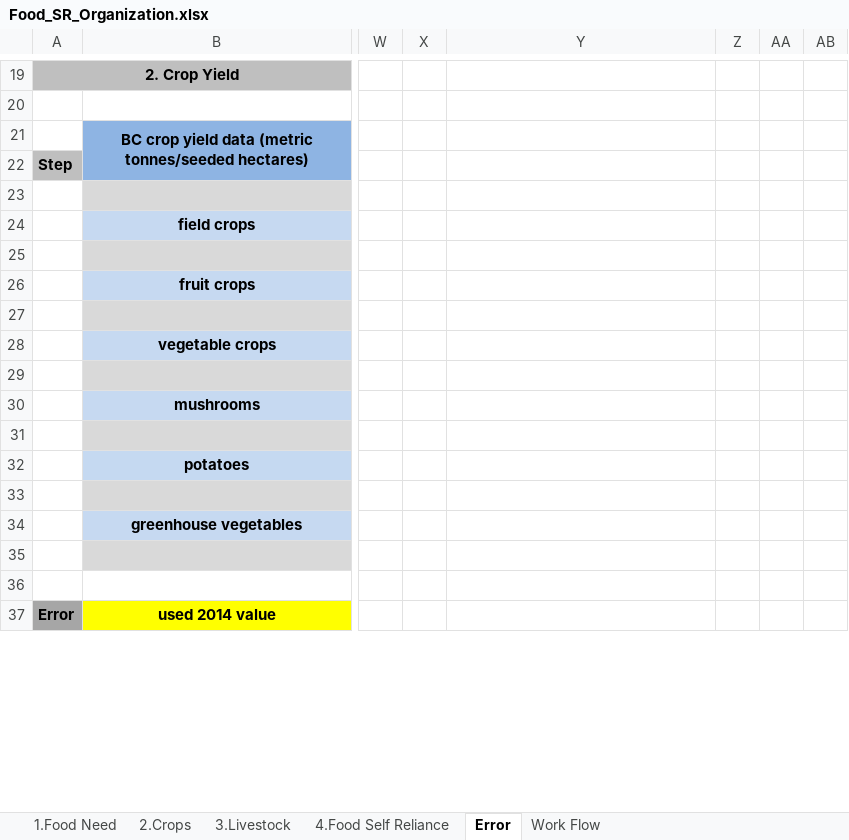
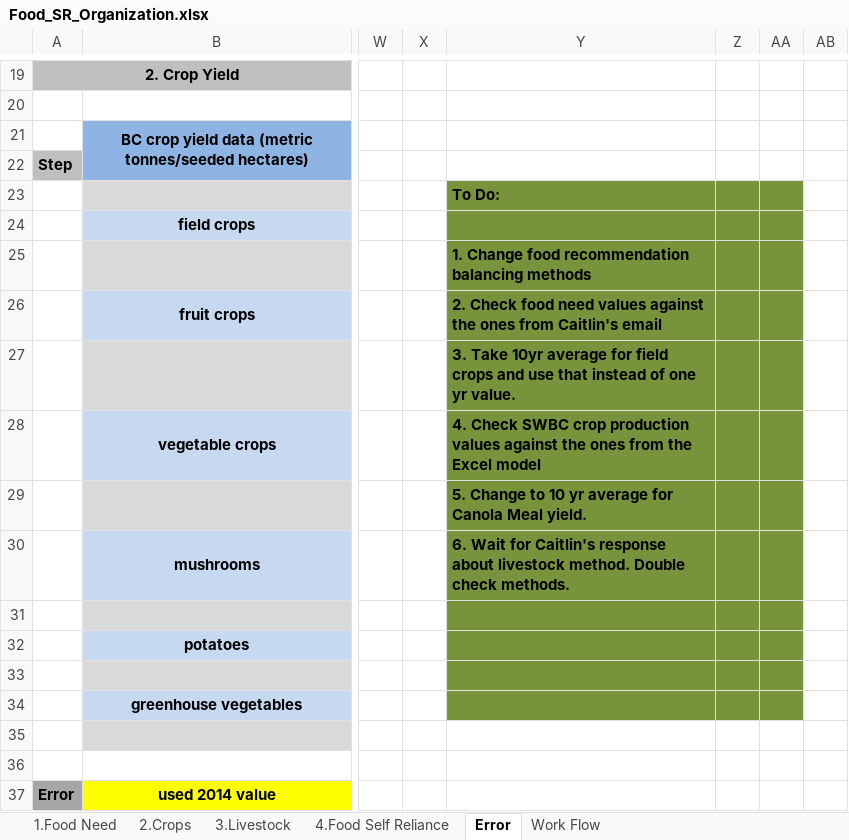
Before and after one commit to surtshinforrachel/Model.1.Food.Need, an Excel workbook: Food_SR_Organization.xlsx, sheet Error, drawn as a sheet; only a part is shown, gaps mark what is left out; values as stored, in another font and other column widths than the file's, no borders; the diff covers the shown part only; the diff names each change by its address in the sheet, - before the commit and + after, or states it on an @@ line.

Commit message:
more.... started changes to food need balancing

```diff
--- a/Food_SR_Organization.xlsx (sheet Error)
+++ b/Food_SR_Organization.xlsx (sheet Error)
-Y23: (empty)
+Y23: To Do:
-Y23:AA34 fill: none
+Y23:AA34 fill: #77933C
-Y25: (empty)
+Y25: 1. Change food recommendation balancing methods
-Y26: (empty)
+Y26: 2. Check food need values against the ones from Caitlin's email
-Y27: (empty)
+Y27: 3. Take 10yr average for field crops and use that instead of one yr value.
-Y28: (empty)
+Y28: 4. Check SWBC crop production values against the ones from the Excel model
-Y29: (empty)
+Y29: 5. Change to 10 yr average for Canola Meal yield.
-Y30: (empty)
+Y30: 6. Wait for Caitlin's response about livestock method. Double check methods.
```
Also changed, not shown: 3 added rows, 3 removed rows, 2 edited cells, cell formats and merged cells elsewhere in this sheet, 3 other files.
